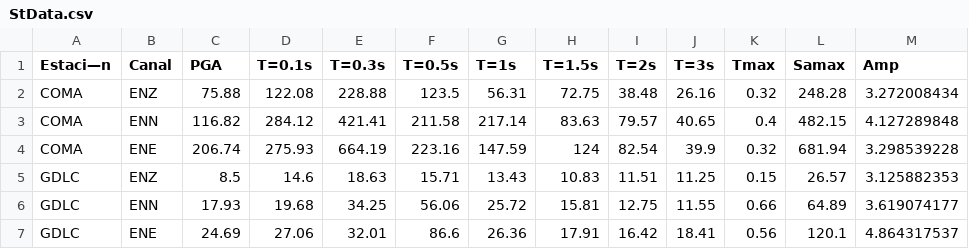
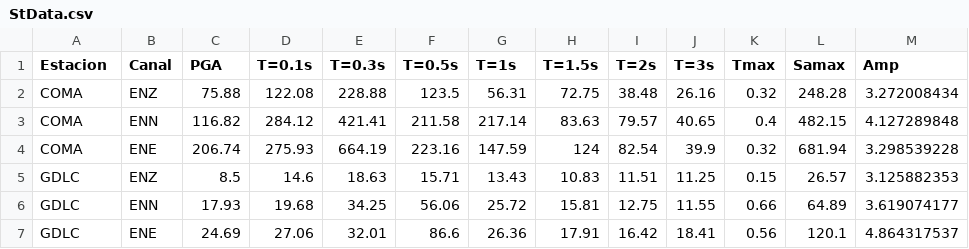
Before and after one commit to pablogqipv/MexEQ, a CSV file: StData.csv, drawn as a sheet; only a part is shown; the diff names each change by its address in the sheet, - before the commit and + after, or states it on an @@ line.

Commit message:
Update StData.csv

```diff
--- a/StData.csv
+++ b/StData.csv
-A1: Estaci—n
+A1: Estacion
```
